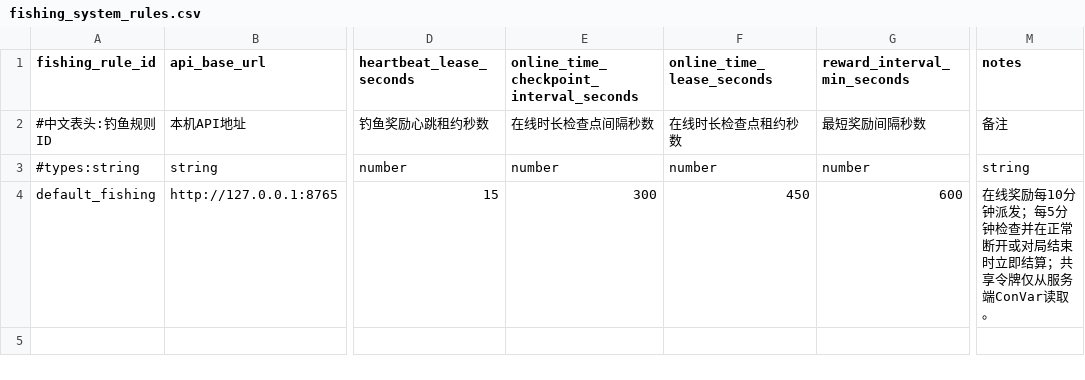
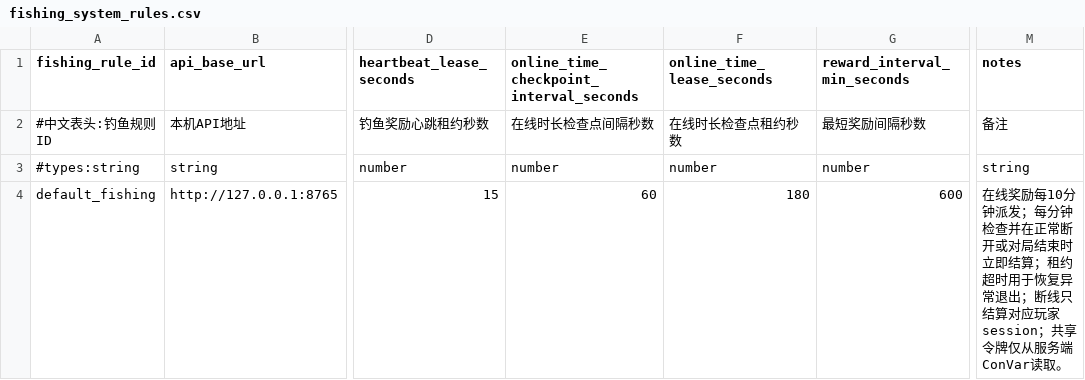
Before and after one commit to MouOwO/Survival, a CSV file: data/csv/玩家档案系统/fishing_system_rules.csv, drawn as a sheet; only a part is shown, gaps mark what is left out; the diff names each change by its address in the sheet, - before the commit and + after, or states it on an @@ line.

```diff
--- a/data/csv/玩家档案系统/fishing_system_rules.csv
+++ b/data/csv/玩家档案系统/fishing_system_rules.csv
-E4: 300
+E4: 60
-F4 (online_time_lease_seconds): 450
+F4 (online_time_lease_seconds): 180
-M4 (notes): …派发；每5分钟检查并在正常断开或对局结束时立即结算；共享令…
+M4 (notes): …派发；每分钟检查并在正常断开或对局结束时立即结算；租约超时用于恢复异常退出；断线只结算对应玩家session；共享令…
```
Also changed, not shown: 11 other files.
